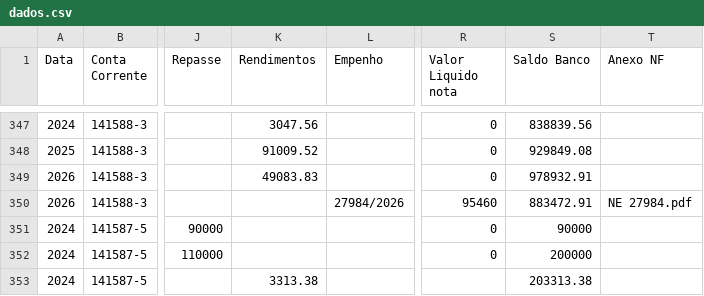
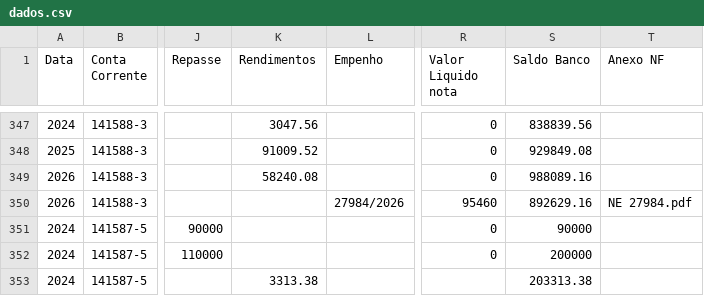
Before and after one commit to controleconveniosmaringa-a11y/controle-emendas, a CSV file: dados.csv, drawn as a sheet; only a part is shown, gaps mark what is left out; the diff names each change by its address in the sheet, - before the commit and + after, or states it on an @@ line.

Commit message:
Atualização contábil em tempo real via painel de controle 📊

```diff
--- a/dados.csv
+++ b/dados.csv
-K349 (Rendimentos): 49083.83
+K349 (Rendimentos): 58240.08
-S349 (Saldo Banco): 978932.91
+S349 (Saldo Banco): 988089.16
-S350 (Saldo Banco): 883472.91
+S350 (Saldo Banco): 892629.16
```
